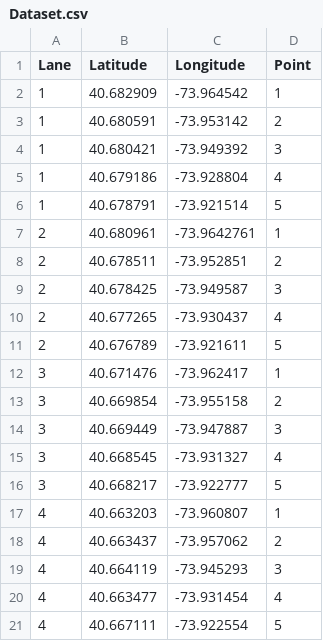
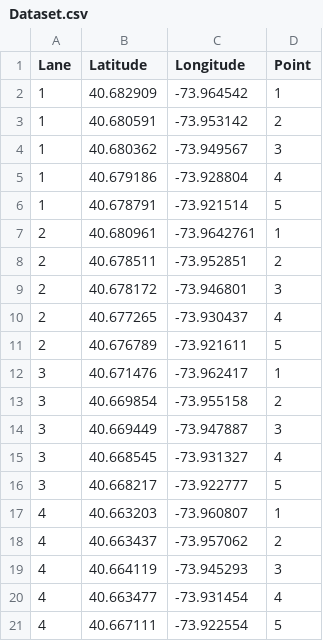
Before and after one commit to abphilip-vit/CollegeP7, a CSV file: Dataset.csv, drawn as a sheet.

```diff
--- a/Dataset.csv
+++ b/Dataset.csv
@@ -3,3 +3,3 @@
 1,40.680591,-73.953142,2
-1,40.680421,-73.949392,3
+1,40.680362,-73.949567,3
 1,40.679186,-73.928804,4
@@ -8,3 +8,3 @@
 2,40.678511,-73.952851,2
-2,40.678425,-73.949587,3
+2,40.678172,-73.946801,3
 2,40.677265,-73.930437,4
```
Also changed, not shown: 2 other files.
